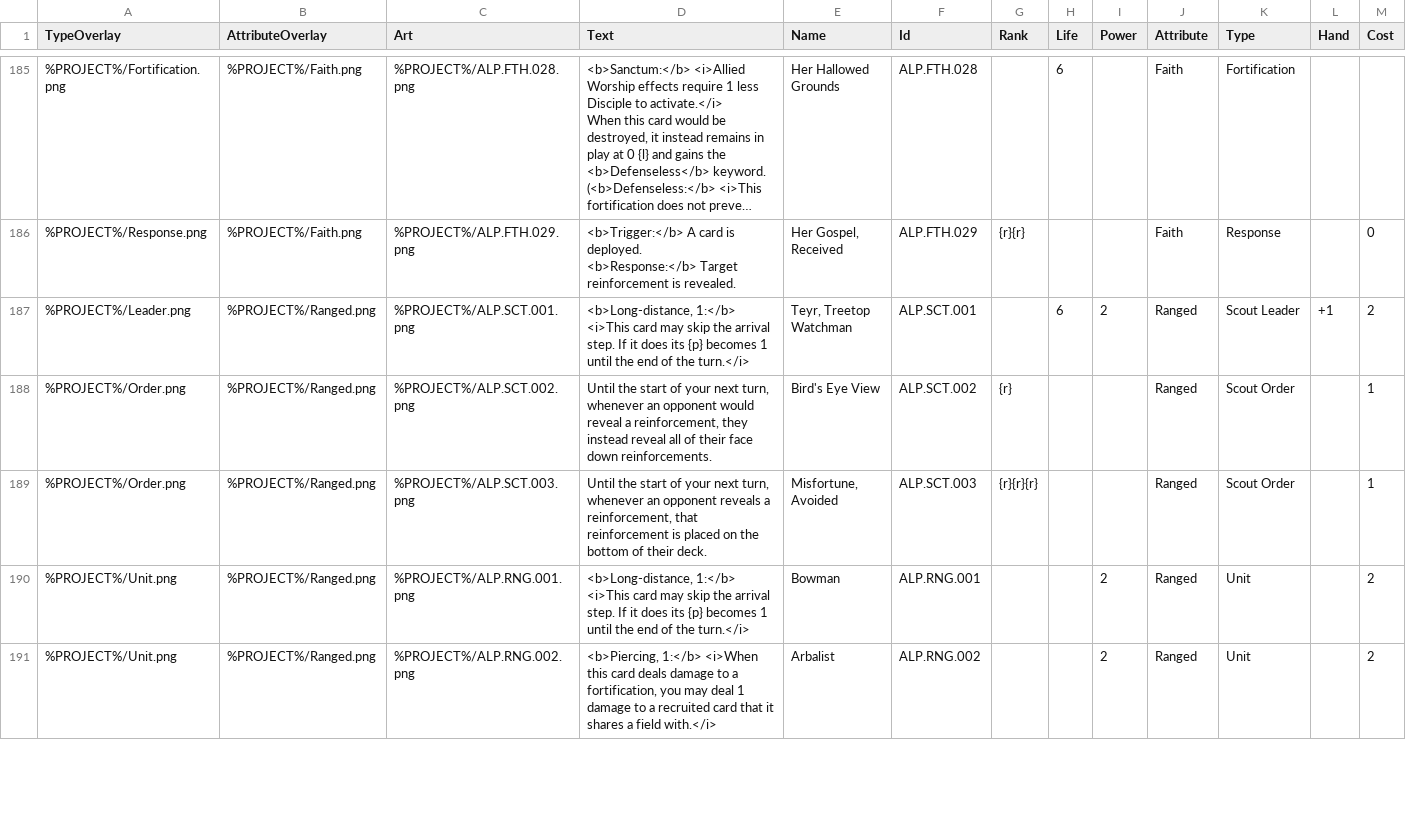
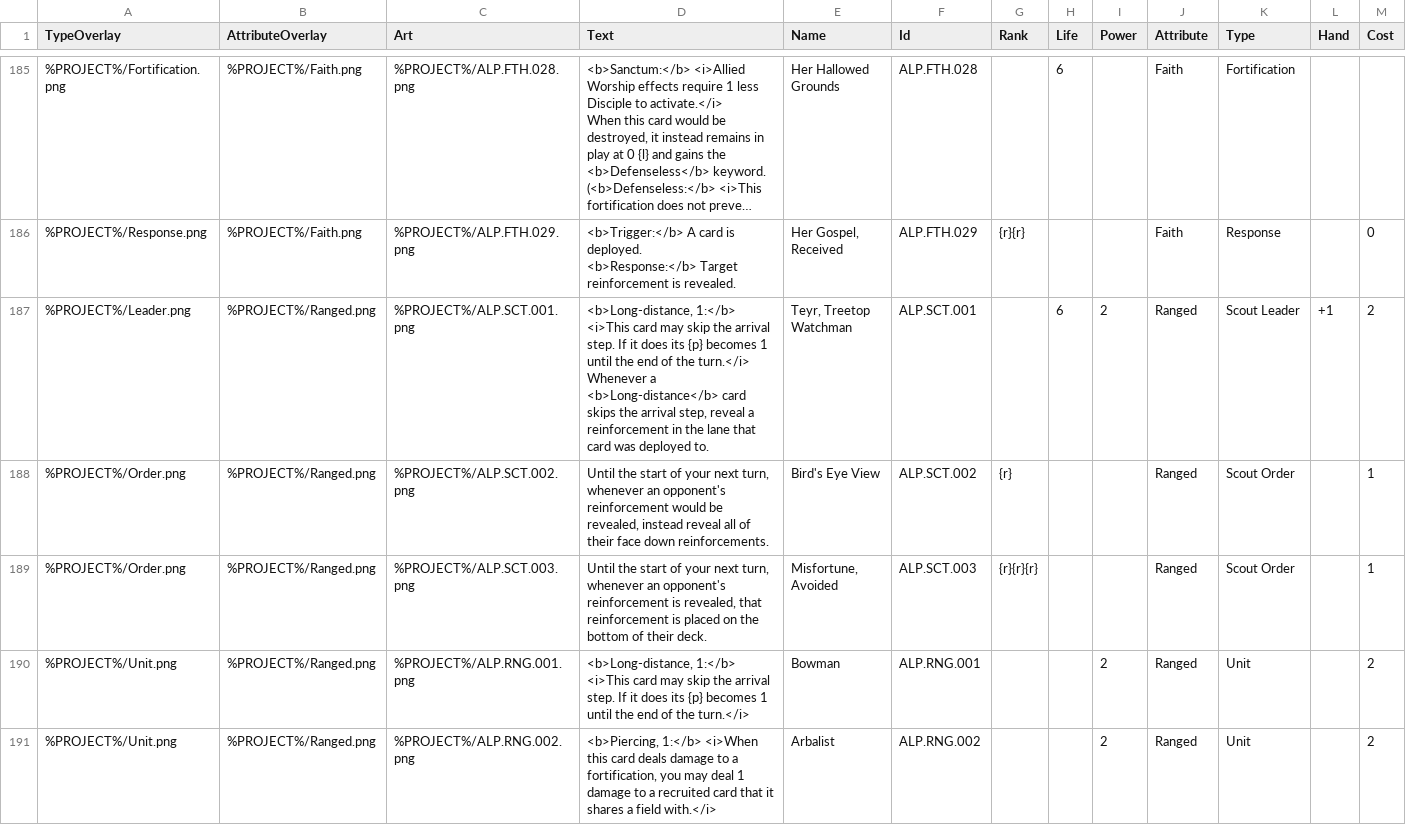
Before and after one commit to tleecsm/VoVTCG, a CSV file: www/data/cardcreator.csv, drawn as a sheet; only a part is shown, gaps mark what is left out; long unchanged cells end in …; ↵ is a line break in a cell; the diff names each change by its address in the sheet, - before the commit and + after, or states it on an @@ line.

```diff
--- a/www/data/cardcreator.csv
+++ b/www/data/cardcreator.csv
-D187 (Text): …the turn.</i>
+D187 (Text): …the turn.</i> ↵ Whenever a <b>Long-distance</b> card skips the arrival step, reveal a reinforcement in the lane that card was deployed to.
-D188 (Text): …whenever an opponent would reveal a reinforcement, they instead reveal…
+D188 (Text): …whenever an opponent's reinforcement would be revealed, instead reveal…
-D189 (Text): …whenever an opponent reveals a reinforcement, that reinforcement…
+D189 (Text): …whenever an opponent's reinforcement is revealed, that reinforcement…
```
Also changed, not shown: www/data/cardcodes.csv, 1 other file.
